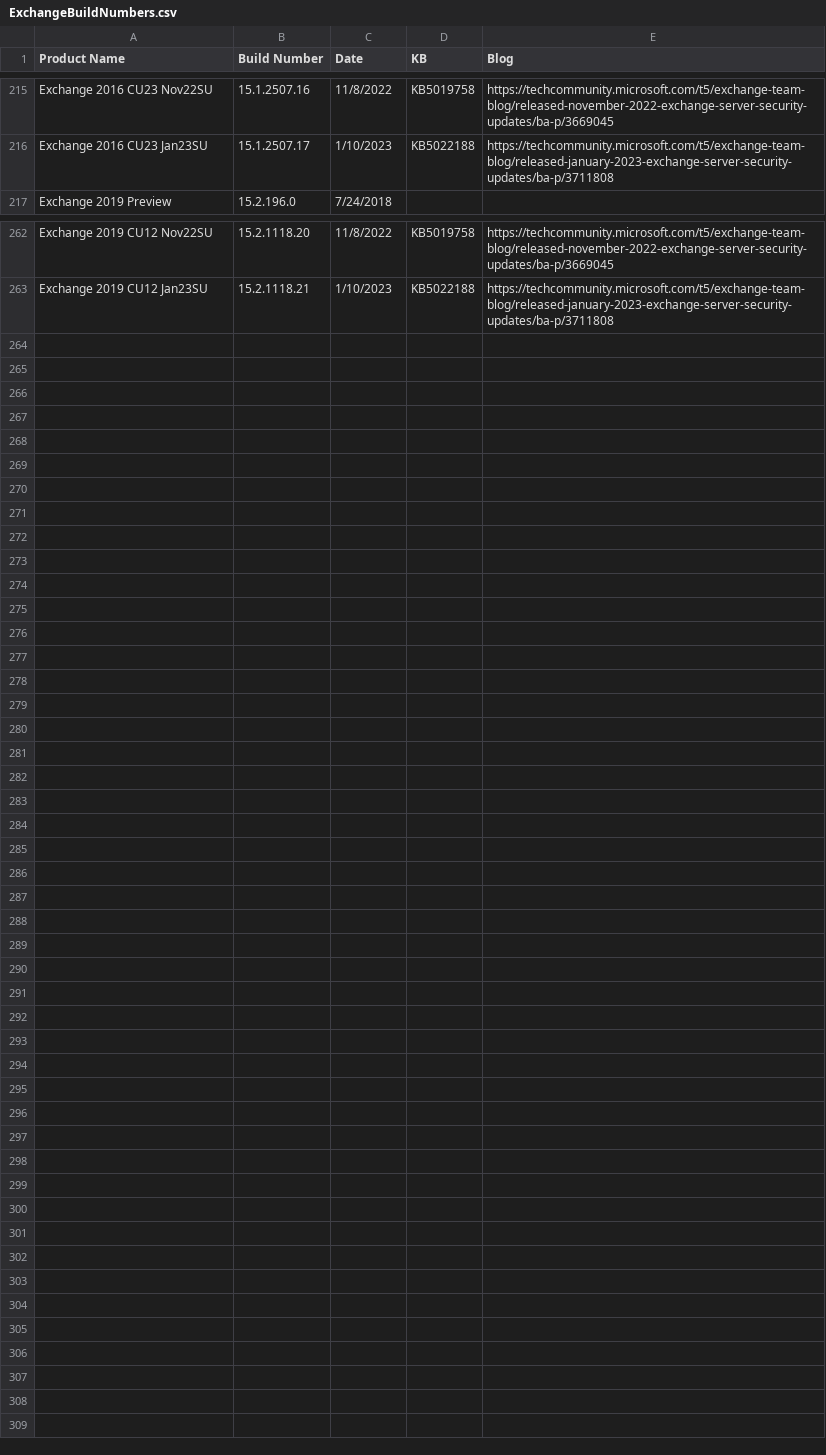
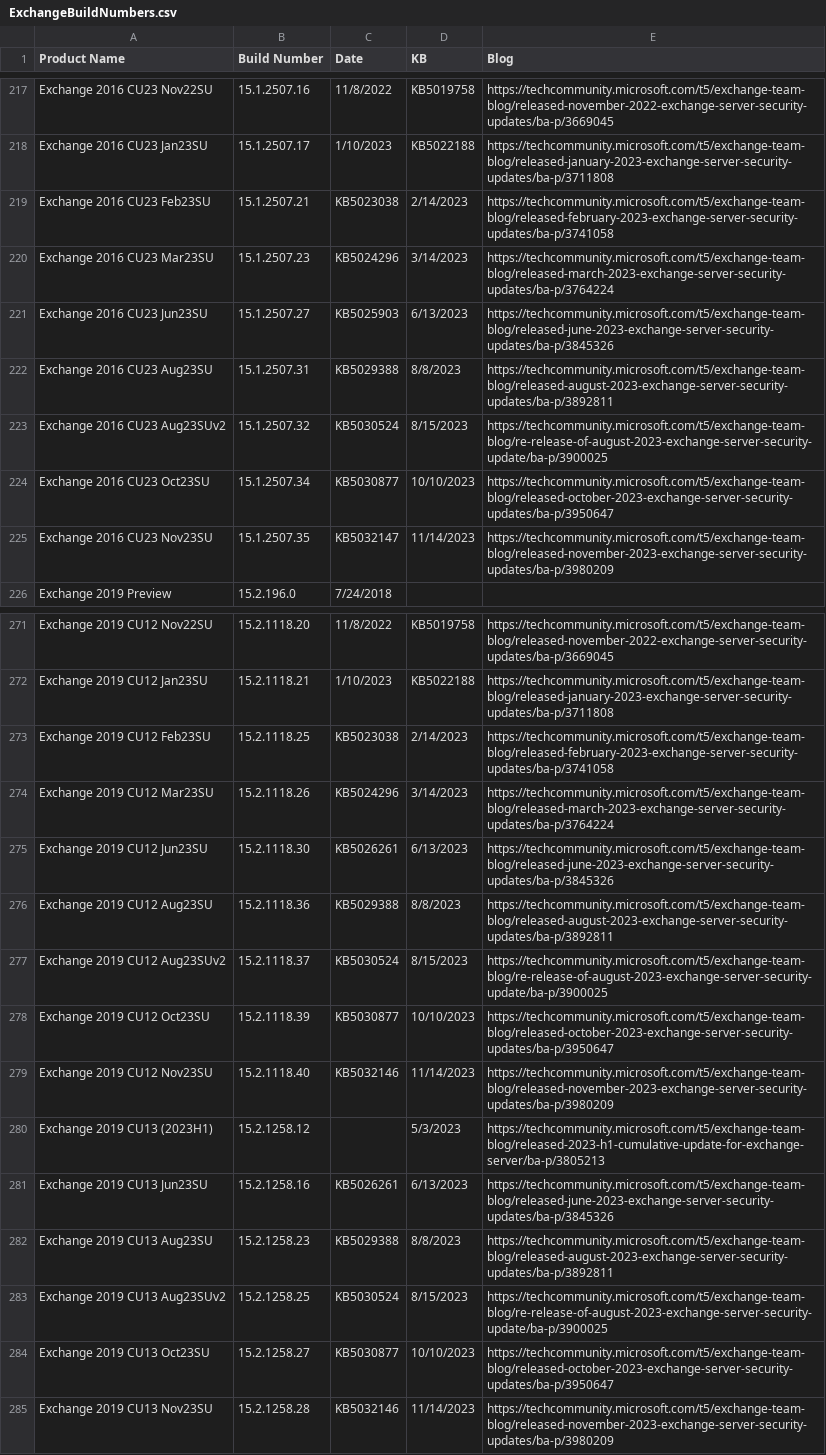
Before and after one commit to microsoft/Get-ExchangeBuildNumber, a CSV file: ExchangeBuildNumbers.csv, drawn as a sheet; only a part is shown, gaps mark what is left out; the diff covers the shown part only; the diff names each change by its address in the sheet, - before the commit and + after, or states it on an @@ line.

Commit message:
Update ExchangeBuildNumbers.csv
Update with newest build numbers

```diff
--- a/ExchangeBuildNumbers.csv
+++ b/ExchangeBuildNumbers.csv
+row 219: Exchange 2016 CU23 Feb23SU | 15.1.2507.21 | KB5023038 | 2/14/2023 | https://techcommunity.microsoft.com/t5/exchange-team-blog/released-february-2023-exchange-server-security-updates/ba-p/3741058
+row 220: Exchange 2016 CU23 Mar23SU | 15.1.2507.23 | KB5024296 | 3/14/2023 | https://techcommunity.microsoft.com/t5/exchange-team-blog/released-march-2023-exchange-server-security-updates/ba-p/3764224
+row 221: Exchange 2016 CU23 Jun23SU | 15.1.2507.27 | KB5025903 | 6/13/2023 | https://techcommunity.microsoft.com/t5/exchange-team-blog/released-june-2023-exchange-server-security-updates/ba-p/3845326
+row 222: Exchange 2016 CU23 Aug23SU | 15.1.2507.31 | KB5029388 | 8/8/2023 | https://techcommunity.microsoft.com/t5/exchange-team-blog/released-august-2023-exchange-server-security-updates/ba-p/3892811
+row 223: Exchange 2016 CU23 Aug23SUv2 | 15.1.2507.32 | KB5030524 | 8/15/2023 | https://techcommunity.microsoft.com/t5/exchange-team-blog/re-release-of-august-2023-exchange-server-security-update/ba-p/3900025
+row 224: Exchange 2016 CU23 Oct23SU | 15.1.2507.34 | KB5030877 | 10/10/2023 | https://techcommunity.microsoft.com/t5/exchange-team-blog/released-october-2023-exchange-server-security-updates/ba-p/3950647
+row 225: Exchange 2016 CU23 Nov23SU | 15.1.2507.35 | KB5032147 | 11/14/2023 | https://techcommunity.microsoft.com/t5/exchange-team-blog/released-november-2023-exchange-server-security-updates/ba-p/3980209
+row 273: Exchange 2019 CU12 Feb23SU | 15.2.1118.25 | KB5023038 | 2/14/2023 | https://techcommunity.microsoft.com/t5/exchange-team-blog/released-february-2023-exchange-server-security-updates/ba-p/3741058
+row 274: Exchange 2019 CU12 Mar23SU | 15.2.1118.26 | KB5024296 | 3/14/2023 | https://techcommunity.microsoft.com/t5/exchange-team-blog/released-march-2023-exchange-server-security-updates/ba-p/3764224
+row 275: Exchange 2019 CU12 Jun23SU | 15.2.1118.30 | KB5026261 | 6/13/2023 | https://techcommunity.microsoft.com/t5/exchange-team-blog/released-june-2023-exchange-server-security-updates/ba-p/3845326
+row 276: Exchange 2019 CU12 Aug23SU | 15.2.1118.36 | KB5029388 | 8/8/2023 | https://techcommunity.microsoft.com/t5/exchange-team-blog/released-august-2023-exchange-server-security-updates/ba-p/3892811
+row 277: Exchange 2019 CU12 Aug23SUv2 | 15.2.1118.37 | KB5030524 | 8/15/2023 | https://techcommunity.microsoft.com/t5/exchange-team-blog/re-release-of-august-2023-exchange-server-security-update/ba-p/3900025
+row 278: Exchange 2019 CU12 Oct23SU | 15.2.1118.39 | KB5030877 | 10/10/2023 | https://techcommunity.microsoft.com/t5/exchange-team-blog/released-october-2023-exchange-server-security-updates/ba-p/3950647
+row 279: Exchange 2019 CU12 Nov23SU | 15.2.1118.40 | KB5032146 | 11/14/2023 | https://techcommunity.microsoft.com/t5/exchange-team-blog/released-november-2023-exchange-server-security-updates/ba-p/3980209
+row 280: Exchange 2019 CU13 (2023H1) | 15.2.1258.12 |  | 5/3/2023 | https://techcommunity.microsoft.com/t5/exchange-team-blog/released-2023-h1-cumulative-update-for-exchange-server/ba-p/3805213
+row 281: Exchange 2019 CU13 Jun23SU | 15.2.1258.16 | KB5026261 | 6/13/2023 | https://techcommunity.microsoft.com/t5/exchange-team-blog/released-june-2023-exchange-server-security-updates/ba-p/3845326
+row 282: Exchange 2019 CU13 Aug23SU | 15.2.1258.23 | KB5029388 | 8/8/2023 | https://techcommunity.microsoft.com/t5/exchange-team-blog/released-august-2023-exchange-server-security-updates/ba-p/3892811
+row 283: Exchange 2019 CU13 Aug23SUv2 | 15.2.1258.25 | KB5030524 | 8/15/2023 | https://techcommunity.microsoft.com/t5/exchange-team-blog/re-release-of-august-2023-exchange-server-security-update/ba-p/3900025
+row 284: Exchange 2019 CU13 Oct23SU | 15.2.1258.27 | KB5030877 | 10/10/2023 | https://techcommunity.microsoft.com/t5/exchange-team-blog/released-october-2023-exchange-server-security-updates/ba-p/3950647
+row 285: Exchange 2019 CU13 Nov23SU | 15.2.1258.28 | KB5032146 | 11/14/2023 | https://techcommunity.microsoft.com/t5/exchange-team-blog/released-november-2023-exchange-server-security-updates/ba-p/3980209
```
Also changed, not shown: 2 added rows elsewhere in this file.
